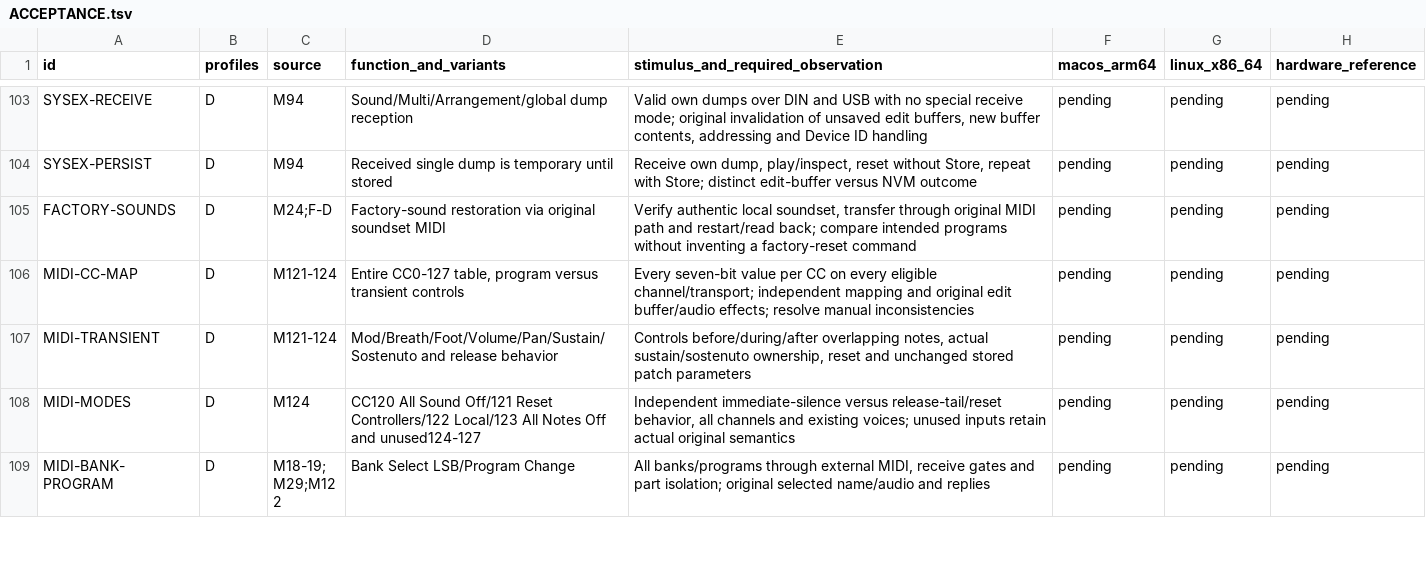
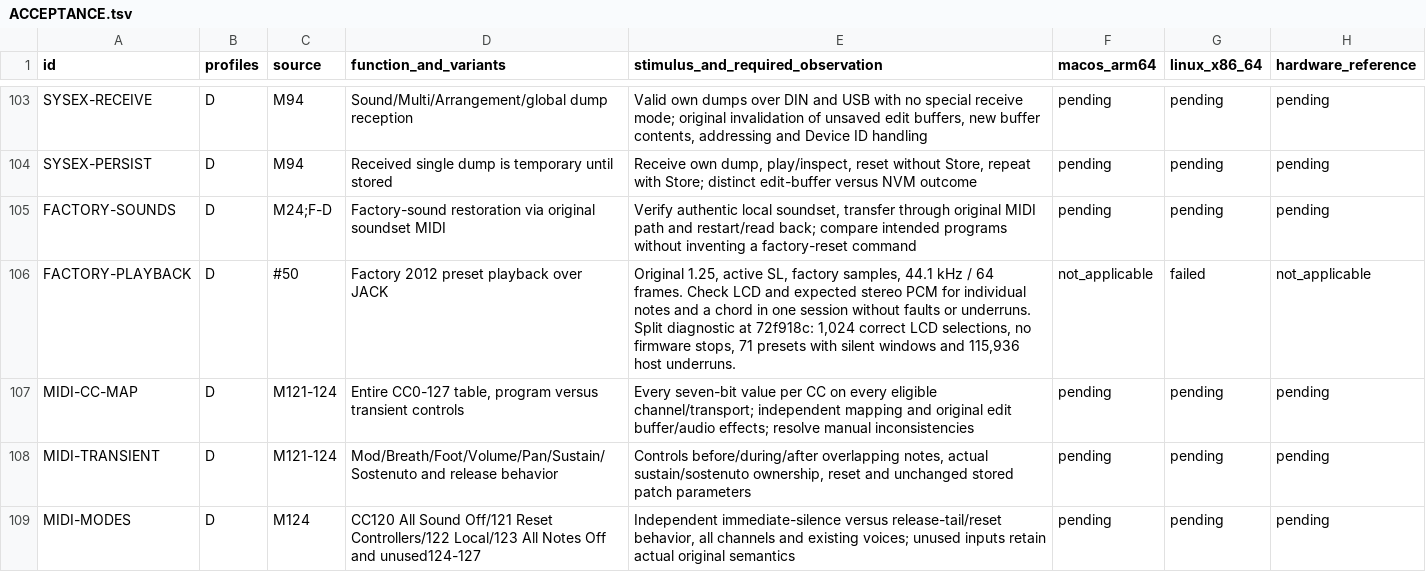
Before and after one commit to Weichwolf/blofeld-emu, a TSV file: ACCEPTANCE.tsv, drawn as a sheet; only a part is shown, gaps mark what is left out; the shorter side is filled out with more unchanged rows; the diff names each change by its address in the sheet, - before the commit and + after, or states it on an @@ line.

Commit message:
Record the 64-frame factory preset playback gate

```diff
--- a/ACCEPTANCE.tsv
+++ b/ACCEPTANCE.tsv
+row 106: FACTORY-PLAYBACK | D | #50 | Factory 2012 preset playback over JACK | Original 1.25, active SL, factory samples, 44.1 kHz / 64 frames. Check LCD and expected stereo PCM for individual notes and a chord in one session without faults or underruns. Split diagnostic at 72f918c: 1,024 correct LCD selections, no firmware stops, 71 presets with silent windows and 115,936 host underruns. | not_applicable | failed | not_applicable
```
